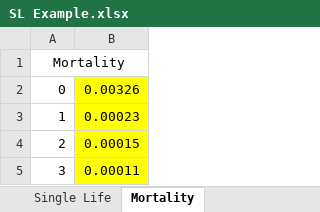
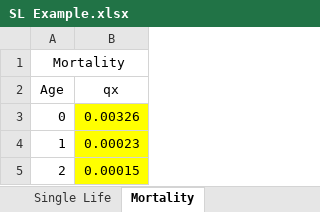
Before and after one commit to John-Young314/Excel-Projects, an Excel workbook: SL Example.xlsx, sheet Mortality, drawn as a sheet; only a part is shown; the shorter side is filled out with more unchanged rows; values as stored, in another font and other column widths than the file's, no borders; the diff names each change by its address in the sheet, - before the commit and + after, or states it on an @@ line.

```diff
--- a/SL Example.xlsx (sheet Mortality)
+++ b/SL Example.xlsx (sheet Mortality)
+row 2: Age | qx
```
Also changed, not shown: sheet Single Life, formulas that keep their value.
